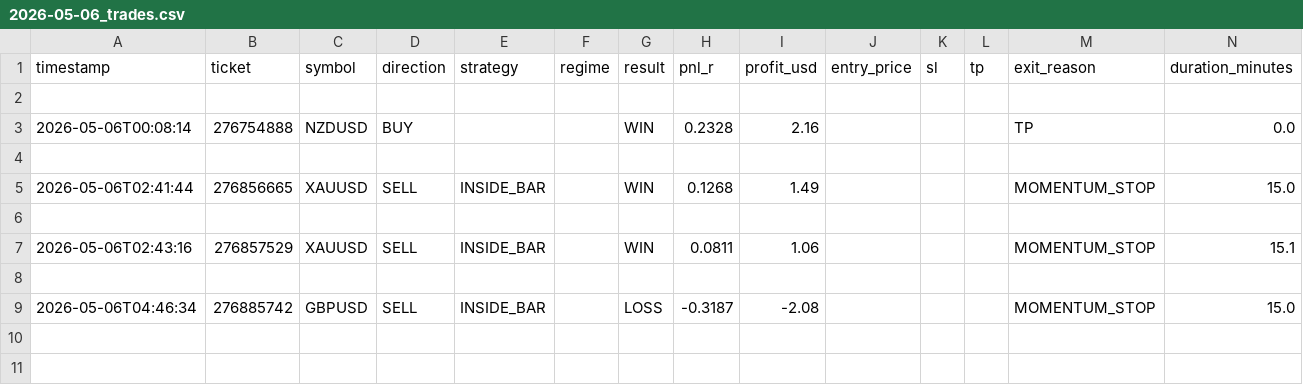
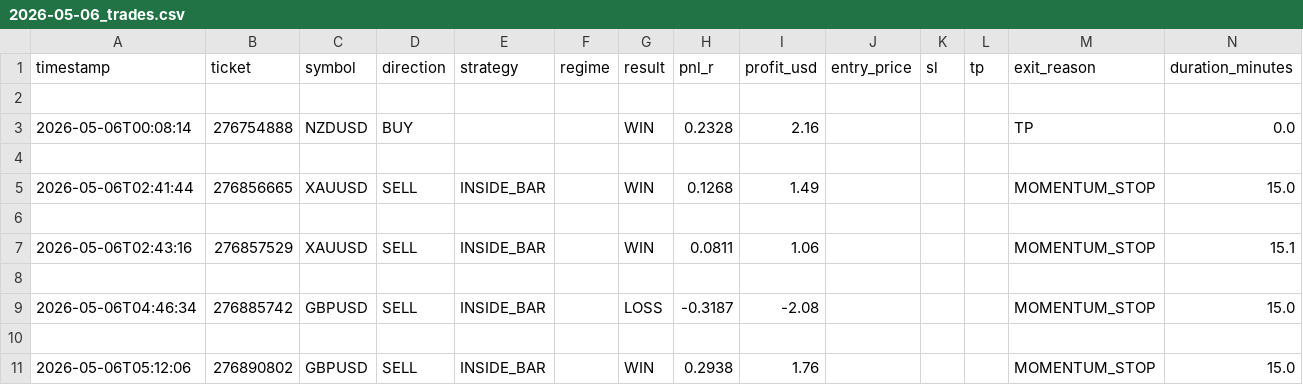
Before and after one commit to arsiqty9/aish-logs, a CSV file: 2026-05-06_trades.csv, drawn as a sheet; only a part is shown; rows hold the shown columns only; the diff names each change by its address in the sheet, - before the commit and + after, or states it on an @@ line.

```diff
--- a/2026-05-06_trades.csv
+++ b/2026-05-06_trades.csv
+row 10: (empty)
+row 11: 2026-05-06T05:12:06 | 276890802 | GBPUSD | SELL | INSIDE_BAR |  | WIN | 0.2938 | 1.76 |  |  |  | MOMENTUM_STOP | 15.0
```
Also changed, not shown: all_trades.csv, 3 other files.
